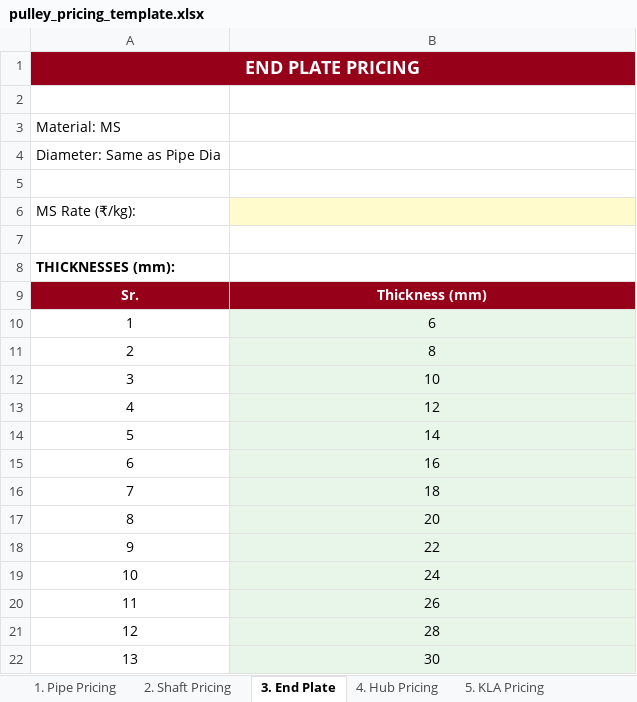
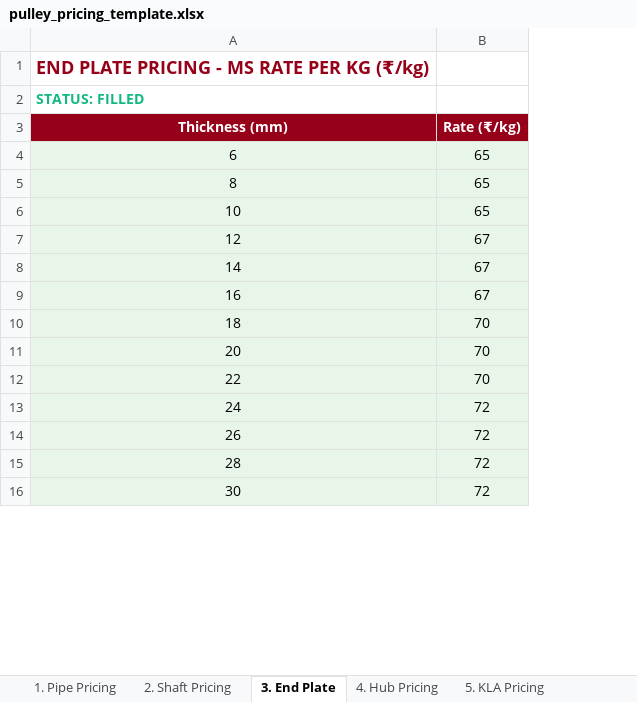
Before and after one commit to bapca0109/roller-calculator, an Excel workbook: backend/static/pulley_pricing_template.xlsx, sheet 3. End Plate, drawn as a sheet; only a part is shown; values as stored, in another font and other column widths than the file's, no borders; removed rows and columns are numbered as before the commit, all else as after; the diff names each change by its address in the sheet, - before the commit and + after, or states it on an @@ line.

```diff
--- a/backend/static/pulley_pricing_template.xlsx (sheet 3. End Plate)
+++ b/backend/static/pulley_pricing_template.xlsx (sheet 3. End Plate)
-column A (Sr.), row 1: END PLATE PRICING; rows 10-22: 1 | 2 | 3 | 4 | 5 | 6 | 7 | 8 | 9 | 10 | 11 | 12 | 13
+column B (Rate (₹/kg)), rows 4-16: 65 | 65 | 65 | 67 | 67 | 67 | 70 | 70 | 70 | 72 | 72 | 72 | 72
-A1 (Thickness (mm)): (empty)
+A1 (Thickness (mm)): END PLATE PRICING - MS RATE PER KG (₹/kg)
-A2 (Thickness (mm)): (empty)
+A2 (Thickness (mm)): STATUS: FILLED
-row 3: Material: MS
-row 4: Diameter: Same as Pipe Dia
-row 5: (empty)
-row 6: MS Rate (₹/kg):
-row 7: (empty)
-row 8: THICKNESSES (mm):
```
Also changed, not shown: sheet 2. Shaft Pricing, sheet 5. KLA Pricing, sheet 7. Summary, sheet 4. Hub Pricing, sheet 1. Pipe Pricing, sheet 6. Rubber Lagging.
